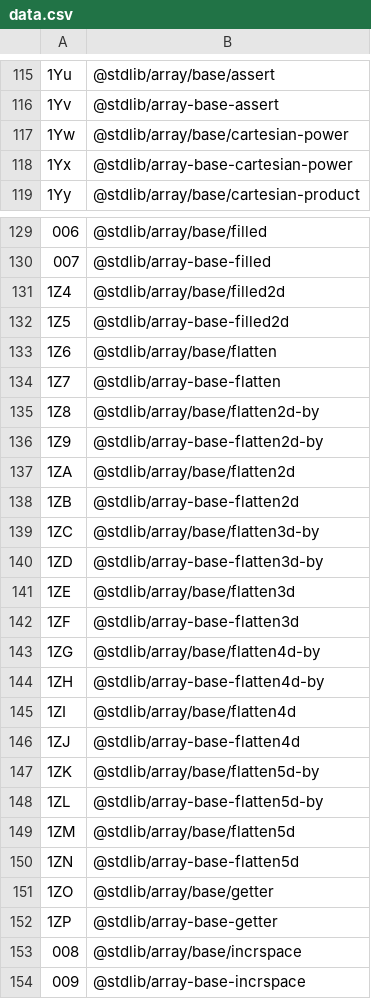
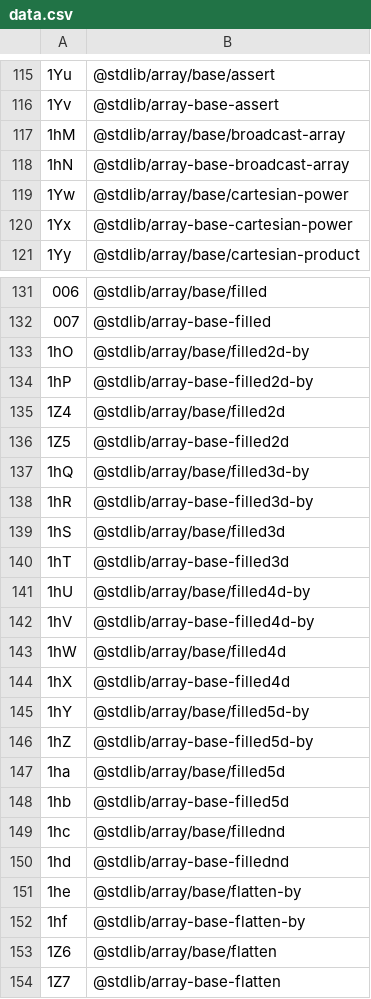
Before and after one commit to stdlib-js/error, a CSV file: tools/id2pkg/data/data.csv, drawn as a sheet; only a part is shown, gaps mark what is left out; the shorter side is filled out with more unchanged rows; the diff covers the shown part only; the diff names each change by its address in the sheet, - before the commit and + after, or states it on an @@ line.

```diff
--- a/tools/id2pkg/data/data.csv
+++ b/tools/id2pkg/data/data.csv
+row 117: 1hM | @stdlib/array/base/broadcast-array
+row 118: 1hN | @stdlib/array-base-broadcast-array
+row 133: 1hO | @stdlib/array/base/filled2d-by
+row 134: 1hP | @stdlib/array-base-filled2d-by
+row 137: 1hQ | @stdlib/array/base/filled3d-by
+row 138: 1hR | @stdlib/array-base-filled3d-by
+row 139: 1hS | @stdlib/array/base/filled3d
+row 140: 1hT | @stdlib/array-base-filled3d
+row 141: 1hU | @stdlib/array/base/filled4d-by
+row 142: 1hV | @stdlib/array-base-filled4d-by
+row 143: 1hW | @stdlib/array/base/filled4d
+row 144: 1hX | @stdlib/array-base-filled4d
+row 145: 1hY | @stdlib/array/base/filled5d-by
+row 146: 1hZ | @stdlib/array-base-filled5d-by
+row 147: 1ha | @stdlib/array/base/filled5d
+row 148: 1hb | @stdlib/array-base-filled5d
+row 149: 1hc | @stdlib/array/base/fillednd
+row 150: 1hd | @stdlib/array-base-fillednd
+row 151: 1he | @stdlib/array/base/flatten-by
+row 152: 1hf | @stdlib/array-base-flatten-by
```
Also changed, not shown: 20 added rows elsewhere in this file, tools/database/data/data.csv, tools/pkg2id/data/data.csv, 21 other files.
